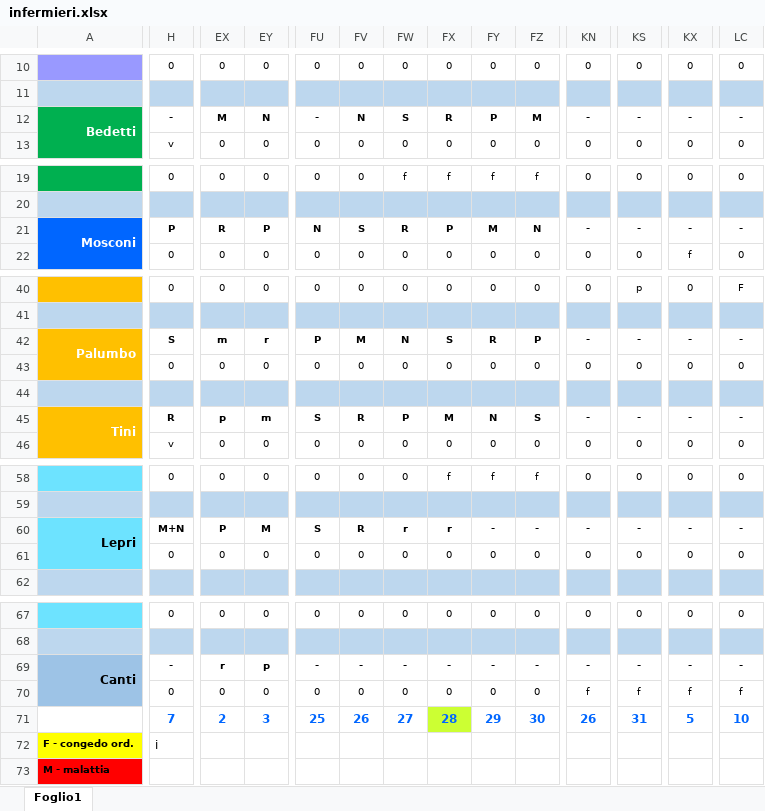
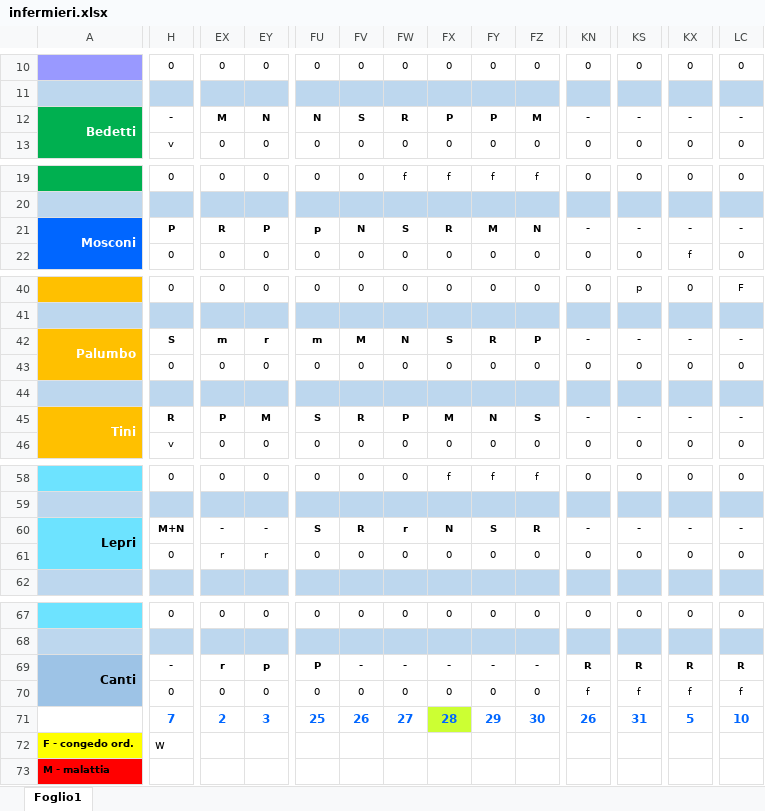
Before and after one commit to centrale118rsm-code/Turni-Infermieri-2026, an Excel workbook: infermieri.xlsx, sheet Foglio1, drawn as a sheet; only a part is shown, gaps mark what is left out; values as stored, in another font and other column widths than the file's, no borders; conditional formats not drawn; the diff names each change by its address in the sheet, - before the commit and + after, or states it on an @@ line.

Commit message:
Add files via upload

```diff
--- a/infermieri.xlsx (sheet Foglio1)
+++ b/infermieri.xlsx (sheet Foglio1)
-FU12: -
+FU12: N
-FV12: N
+FV12: S
-FW12: S
+FW12: R
-FX12: R
+FX12: P
-FU21: N
+FU21: p
-FV21: S
+FV21: N
-FW21: R
+FW21: S
-FX21: P
+FX21: R
-FU42: P
+FU42: m
-EX45: p
+EX45: P
-EY45: m
+EY45: M
-EX60: P
+EX60: -
-EY60: M
+EY60: -
-FX60: r
+FX60: N
-FY60: -
+FY60: S
-FZ60: -
+FZ60: R
-EX61: 0
+EX61: r
-EY61: 0
+EY61: r
-FU69: -
+FU69: P
-KN69: -
+KN69: R
-KS69: -
+KS69: R
-KX69: -
+KX69: R
-LC69: -
+LC69: R
-H72: i
+H72: w
```
